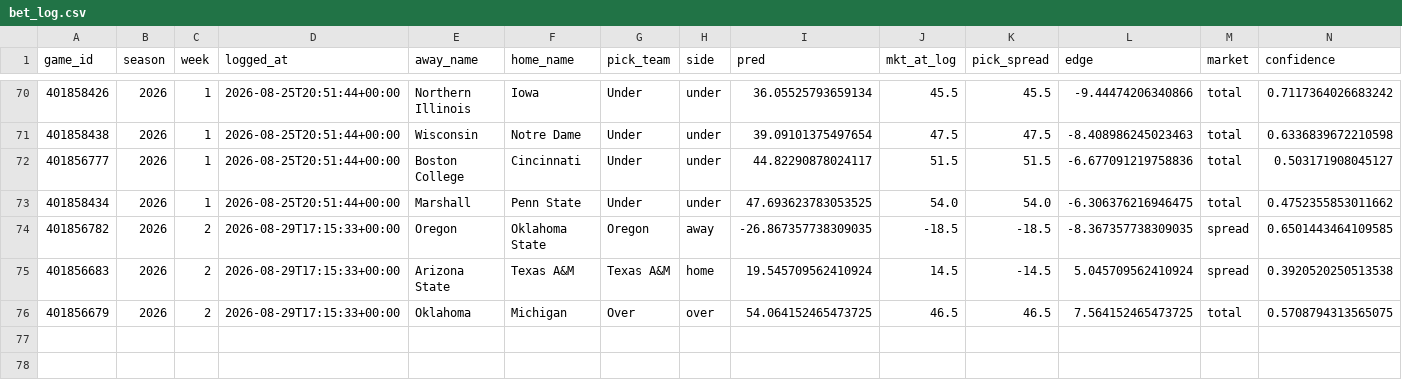
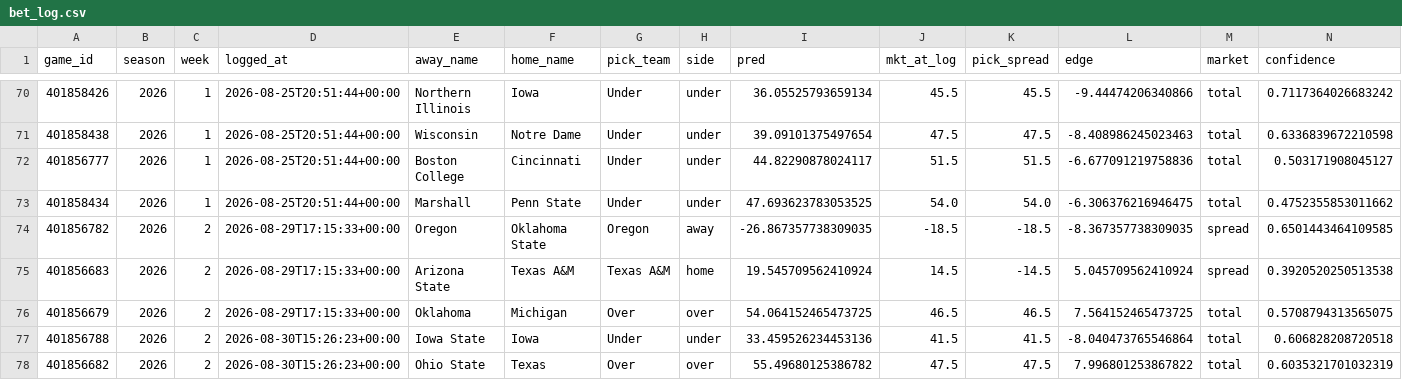
Before and after one commit to ajrog1-collab/CFB_Card, a CSV file: data/bet_log.csv, drawn as a sheet; only a part is shown, gaps mark what is left out; rows hold the shown columns only; the diff names each change by its address in the sheet, - before the commit and + after, or states it on an @@ line.

```diff
--- a/data/bet_log.csv
+++ b/data/bet_log.csv
+row 77: 401856788 | 2026 | 2 | 2026-08-30T15:26:23+00:00 | Iowa State | Iowa | Under | under | 33.459526234453136 | 41.5 | 41.5 | -8.040473765546864 | total | 0.606828208720518
+row 78: 401856682 | 2026 | 2 | 2026-08-30T15:26:23+00:00 | Ohio State | Texas | Over | over | 55.49680125386782 | 47.5 | 47.5 | 7.996801253867822 | total | 0.6035321701032319
```
Also changed, not shown: 6 other files.
